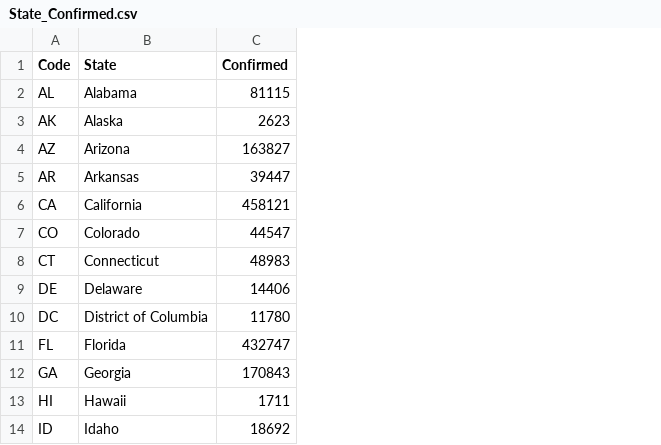
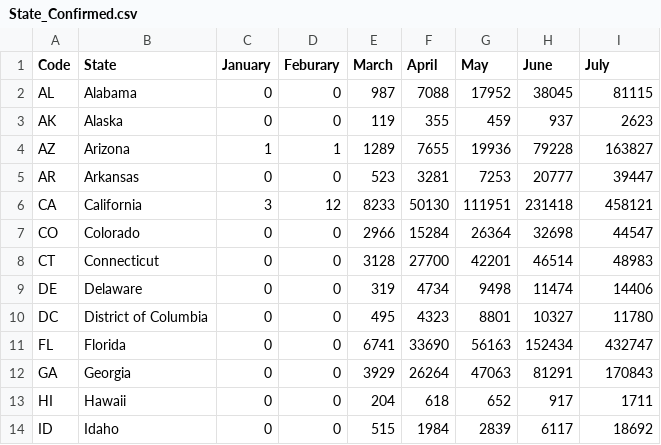
Before and after one commit to yilimail/yilimail.github.io, a CSV file: data/State_Confirmed.csv, drawn as a sheet; only a part is shown; addresses are those after the commit; the diff names each change by its address in the sheet, - before the commit and + after, or states it on an @@ line.

Commit message:
Update State_Confirmed.csv

```diff
--- a/data/State_Confirmed.csv
+++ b/data/State_Confirmed.csv
+column C (January), rows 2-14: 0 | 0 | 1 | 0 | 3 | 0 | 0 | 0 | 0 | 0 | 0 | 0 | 0
+column D (Feburary), rows 2-14: 0 | 0 | 1 | 0 | 12 | 0 | 0 | 0 | 0 | 0 | 0 | 0 | 0
+column E (March), rows 2-14: 987 | 119 | 1289 | 523 | 8233 | 2966 | 3128 | 319 | 495 | 6741 | 3929 | 204 | 515
+column F (April), rows 2-14: 7088 | 355 | 7655 | 3281 | 50130 | 15284 | 27700 | 4734 | 4323 | 33690 | 26264 | 618 | 1984
+column G (May), rows 2-14: 17952 | 459 | 19936 | 7253 | 111951 | 26364 | 42201 | 9498 | 8801 | 56163 | 47063 | 652 | 2839
+column H (June), rows 2-14: 38045 | 937 | 79228 | 20777 | 231418 | 32698 | 46514 | 11474 | 10327 | 152434 | 81291 | 917 | 6117
-I1: Confirmed
+I1: July
```
